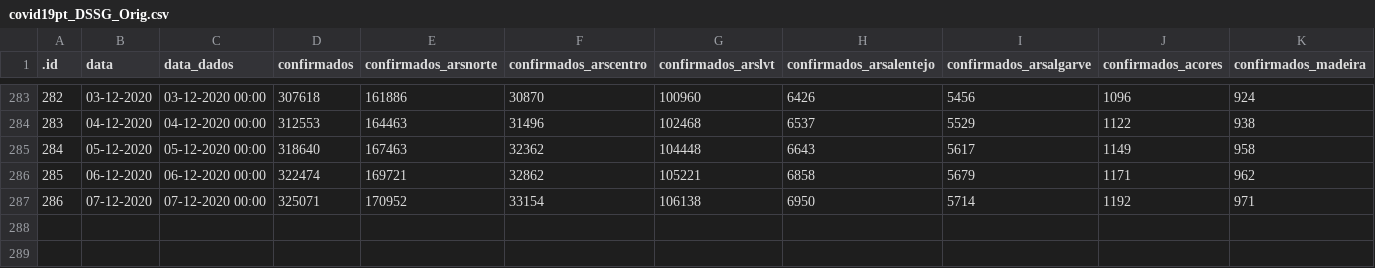
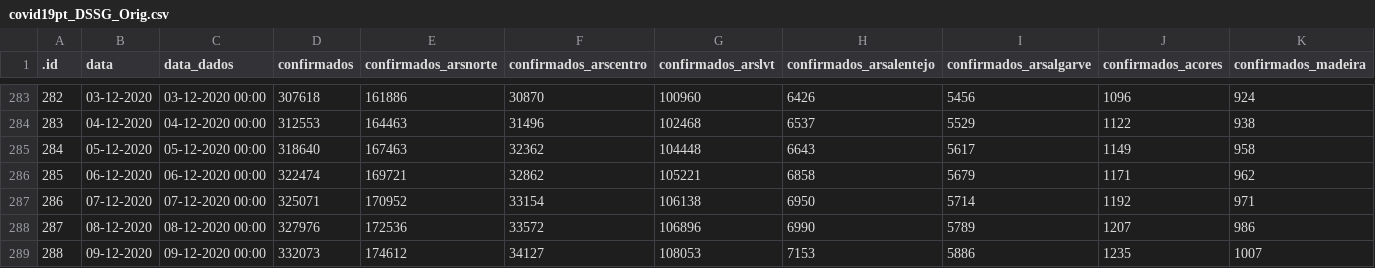
Before and after one commit to CEAUL/Dados_COVID-19_PT, a CSV file: data/covid19pt_DSSG_Orig.csv, drawn as a sheet; only a part is shown, gaps mark what is left out; rows hold the shown columns only; the diff names each change by its address in the sheet, - before the commit and + after, or states it on an @@ line.

Commit message:
Manual update due to delay in data release

```diff
--- a/data/covid19pt_DSSG_Orig.csv
+++ b/data/covid19pt_DSSG_Orig.csv
+row 288: 287 | 08-12-2020 | 08-12-2020 00:00 | 327976 | 172536 | 33572 | 106896 | 6990 | 5789 | 1207 | 986
+row 289: 288 | 09-12-2020 | 09-12-2020 00:00 | 332073 | 174612 | 34127 | 108053 | 7153 | 5886 | 1235 | 1007
```
Also changed, not shown: 9 other files.
